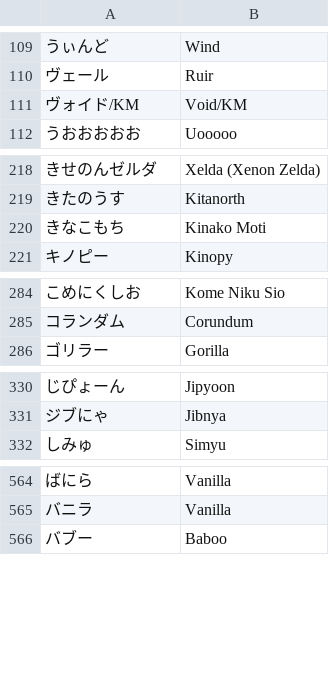
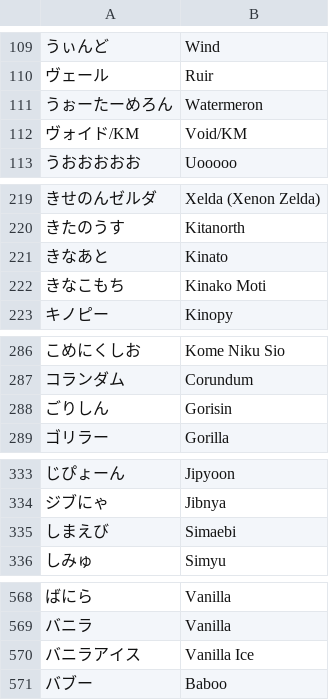
Before and after one commit to kenniky/smashgg-japanese-romanizer, a TSV file: irregular.tsv, drawn as a sheet; only a part is shown, gaps mark what is left out; the diff covers the shown part only; the diff names each change by its address in the sheet, - before the commit and + after, or states it on an @@ line.

Commit message:
Add files via upload

```diff
--- a/irregular.tsv
+++ b/irregular.tsv
+row 111: うぉーたーめろん | Watermeron
+row 221: きなあと | Kinato
+row 288: ごりしん | Gorisin
+row 335: しまえび | Simaebi
+row 570: バニラアイス | Vanilla Ice
```
Also changed, not shown: 4 added rows and 1 removed row elsewhere in this file.
